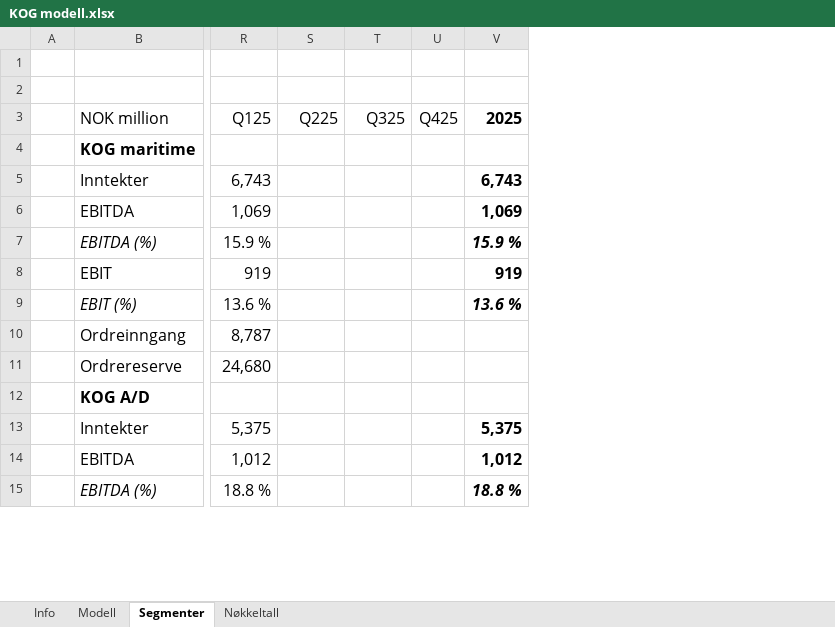
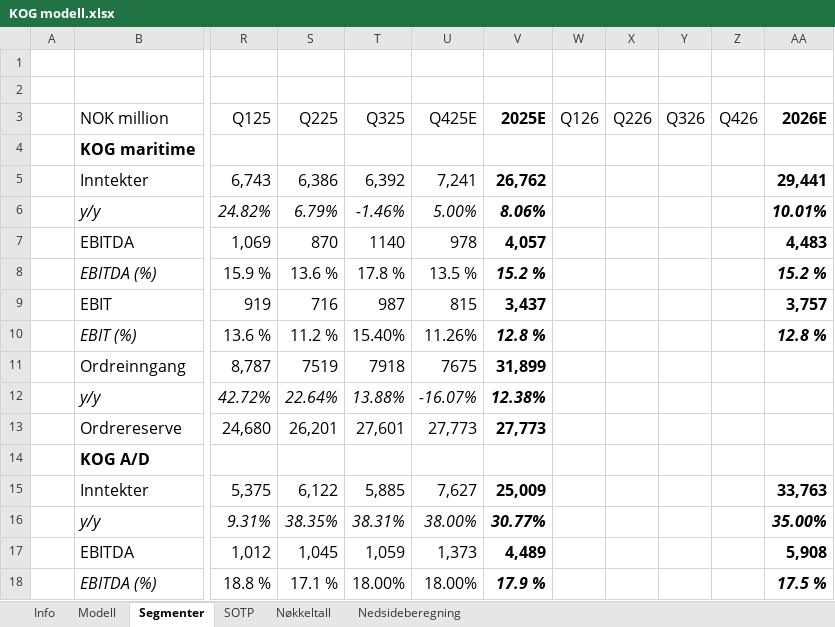
Before and after one commit to AugustHodt/Excel-modeller, an Excel workbook: KOG modell.xlsx, sheet Segmenter, drawn as a sheet; only a part is shown, gaps mark what is left out; values as stored, in another font and other column widths than the file's, no borders; removed rows and columns are numbered as before the commit, all else as after; rows hold the shown columns only; the diff covers the shown part only; the diff names each change by its address in the sheet, - before the commit and + after, or states it on an @@ line.

```diff
--- a/KOG modell.xlsx (sheet Segmenter)
+++ b/KOG modell.xlsx (sheet Segmenter)
+sheet tab: SOTP
+sheet tab: Nedsideberegning
-column U (Q425), empty
-column V (2025), rows 5-15: 6,743 | 1,069 | 15.9 % | 919 | 13.6 % |  |  |  | 5,375 | 1,012 | 18.8 %
+column U (Q425E), row 5: 7,241; rows 7-11: 978 | 13.5 % | 815 | 11.26% | 7675; rows 13-15: 27,773 |  | 7,627; rows 17-18: 1,373 | 18.00%
+column V (2025E), row 5: 26,762; rows 7-11: 4,057 | 15.2 % | 3,437 | 12.8 % | 31,899; rows 13-15: 27,773 |  | 25,009; rows 17-18: 4,489 | 17.9 %
+column W (Q126), empty
+column X (Q226), empty
+column Y (Q326), empty
+column Z (Q426), empty
+column AA (2026E), row 5: 29,441; rows 7-10: 4,483 | 15.2 % | 3,757 | 12.8 %; row 15: 33,763; rows 17-18: 5,908 | 17.5 %
-S5 (Q225): (empty)
+S5 (Q225): 6,386
-T5 (Q325): (empty)
+T5 (Q325): 6,392
+row 6:  | y/y | 24.82% | 6.79% | -1.46% | 5.00% | 8.06% |  |  |  |  | 10.01%
-S7 (Q225): (empty)
+S7 (Q225): 870
-T7 (Q325): (empty)
+T7 (Q325): 1140
-S8 (Q225): (empty)
+S8 (Q225): 13.6 %
-T8 (Q325): (empty)
+T8 (Q325): 17.8 %
-S9 (Q225): (empty)
+S9 (Q225): 716
-T9 (Q325): (empty)
+T9 (Q325): 987
-S10 (Q225): (empty)
+S10 (Q225): 11.2 %
-T10 (Q325): (empty)
+T10 (Q325): 15.40%
-S11 (Q225): (empty)
+S11 (Q225): 7519
-T11 (Q325): (empty)
+T11 (Q325): 7918
+row 12:  | y/y | 42.72% | 22.64% | 13.88% | -16.07% | 12.38%
-S13 (Q225): (empty)
+S13 (Q225): 26,201
-T13 (Q325): (empty)
+T13 (Q325): 27,601
-S15 (Q225): (empty)
+S15 (Q225): 6,122
-T15 (Q325): (empty)
+T15 (Q325): 5,885
+row 16:  | y/y | 9.31% | 38.35% | 38.31% | 38.00% | 30.77% |  |  |  |  | 35.00%
-S17 (Q225): (empty)
+S17 (Q225): 1,045
-T17 (Q325): (empty)
+T17 (Q325): 1,059
-S18 (Q225): (empty)
+S18 (Q225): 17.1 %
-T18 (Q325): (empty)
+T18 (Q325): 18.00%
```
Also changed, not shown: 4 added rows and 22 edited cells elsewhere in this sheet, sheet Modell, sheet Nøkkeltall, sheet Info, formulas that keep their value.
